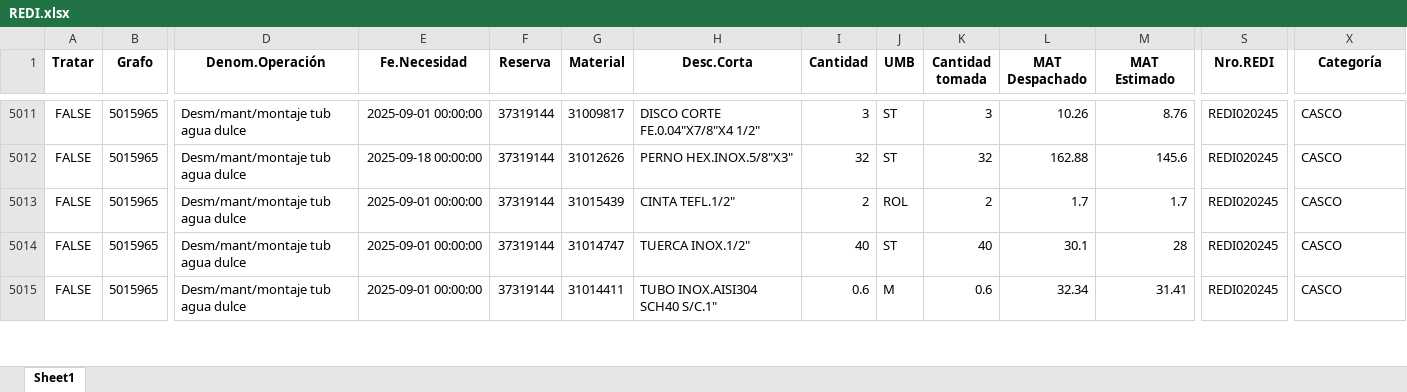
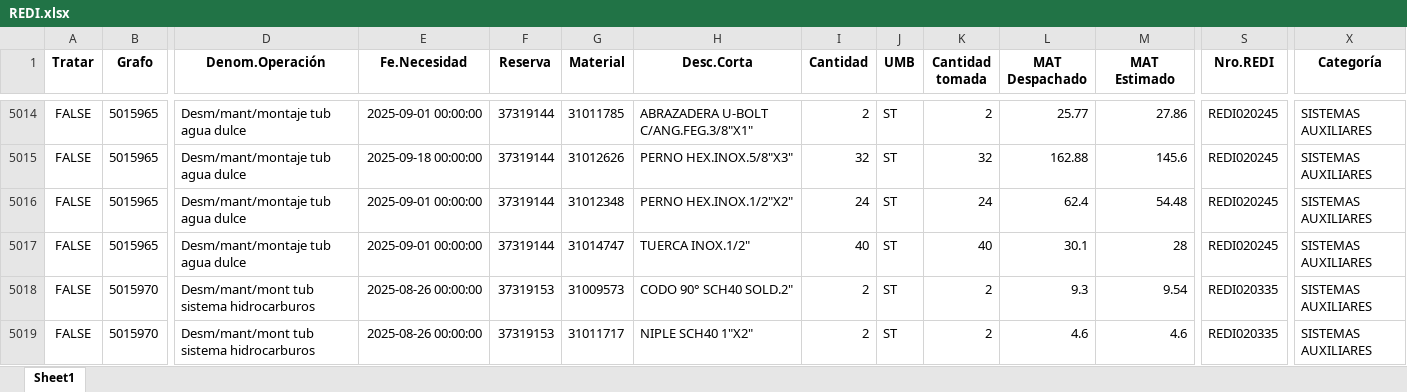
Before and after one commit to ProyectosAstillero/Astillero, an Excel workbook: 2025-2/REDI.xlsx, sheet Sheet1, drawn as a sheet; only a part is shown, gaps mark what is left out; values as stored, in another font and other column widths than the file's, no borders; addresses are those after the commit; the diff covers the shown part only; the diff names each change by its address in the sheet, - before the commit and + after, or states it on an @@ line.

```diff
--- a/2025-2/REDI.xlsx (sheet Sheet1)
+++ b/2025-2/REDI.xlsx (sheet Sheet1)
-G5014 (Material): 31009817
+G5014 (Material): 31011785
-H5014 (Desc.Corta): DISCO CORTE FE.0.04"X7/8"X4 1/2"
+H5014 (Desc.Corta): ABRAZADERA U-BOLT C/ANG.FEG.3/8"X1"
-I5014 (Cantidad): 3
+I5014 (Cantidad): 2
-K5014 (Cantidad tomada): 3
+K5014 (Cantidad tomada): 2
-L5014 (MAT Despachado): 10.26
+L5014 (MAT Despachado): 25.77
-M5014 (MAT Estimado): 8.76
+M5014 (MAT Estimado): 27.86
-X5014:X5018 (Categoría): CASCO
+X5014:X5018 (Categoría): SISTEMAS AUXILIARES
-G5016 (Material): 31015439
+G5016 (Material): 31012348
-H5016 (Desc.Corta): CINTA TEFL.1/2"
+H5016 (Desc.Corta): PERNO HEX.INOX.1/2"X2"
-I5016 (Cantidad): 2
+I5016 (Cantidad): 24
-J5016 (UMB): ROL
+J5016 (UMB): ST
-K5016 (Cantidad tomada): 2
+K5016 (Cantidad tomada): 24
-L5016 (MAT Despachado): 1.7
+L5016 (MAT Despachado): 62.4
-M5016 (MAT Estimado): 1.7
+M5016 (MAT Estimado): 54.48
-B5018 (Grafo): 5015965
+B5018 (Grafo): 5015970
-D5018 (Denom.Operación): Desm/mant/montaje tub agua dulce
+D5018 (Denom.Operación): Desm/mant/mont tub sistema hidrocarburos
-E5018 (Fe.Necesidad): 2025-09-01 00:00:00
+E5018 (Fe.Necesidad): 2025-08-26 00:00:00
-F5018 (Reserva): 37319144
+F5018 (Reserva): 37319153
-G5018 (Material): 31014411
+G5018 (Material): 31009573
-H5018 (Desc.Corta): TUBO INOX.AISI304 SCH40 S/C.1"
+H5018 (Desc.Corta): CODO 90° SCH40 SOLD.2"
-I5018 (Cantidad): 0.6
+I5018 (Cantidad): 2
-J5018 (UMB): M
+J5018 (UMB): ST
-K5018 (Cantidad tomada): 0.6
+K5018 (Cantidad tomada): 2
-L5018 (MAT Despachado): 32.34
+L5018 (MAT Despachado): 9.3
-M5018 (MAT Estimado): 31.41
+M5018 (MAT Estimado): 9.54
-S5018 (Nro.REDI): REDI020245
+S5018 (Nro.REDI): REDI020335
@@ row 5022 moved to row 5019: FALSE @@
```
Also changed, not shown: 4 added rows, 4 removed rows, 801 moved rows and 62 edited cells elsewhere in this sheet, 2025-2/UTI.xlsx.
